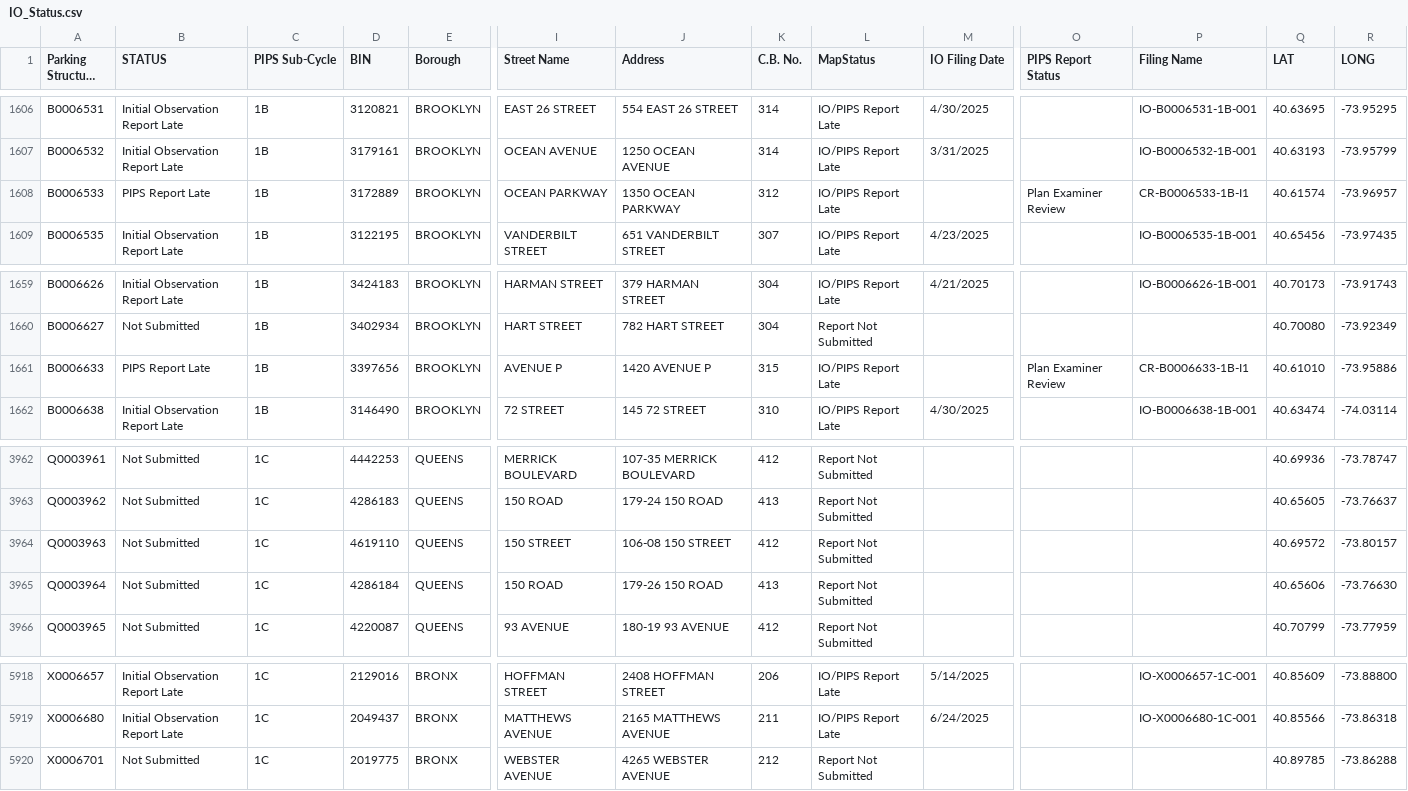
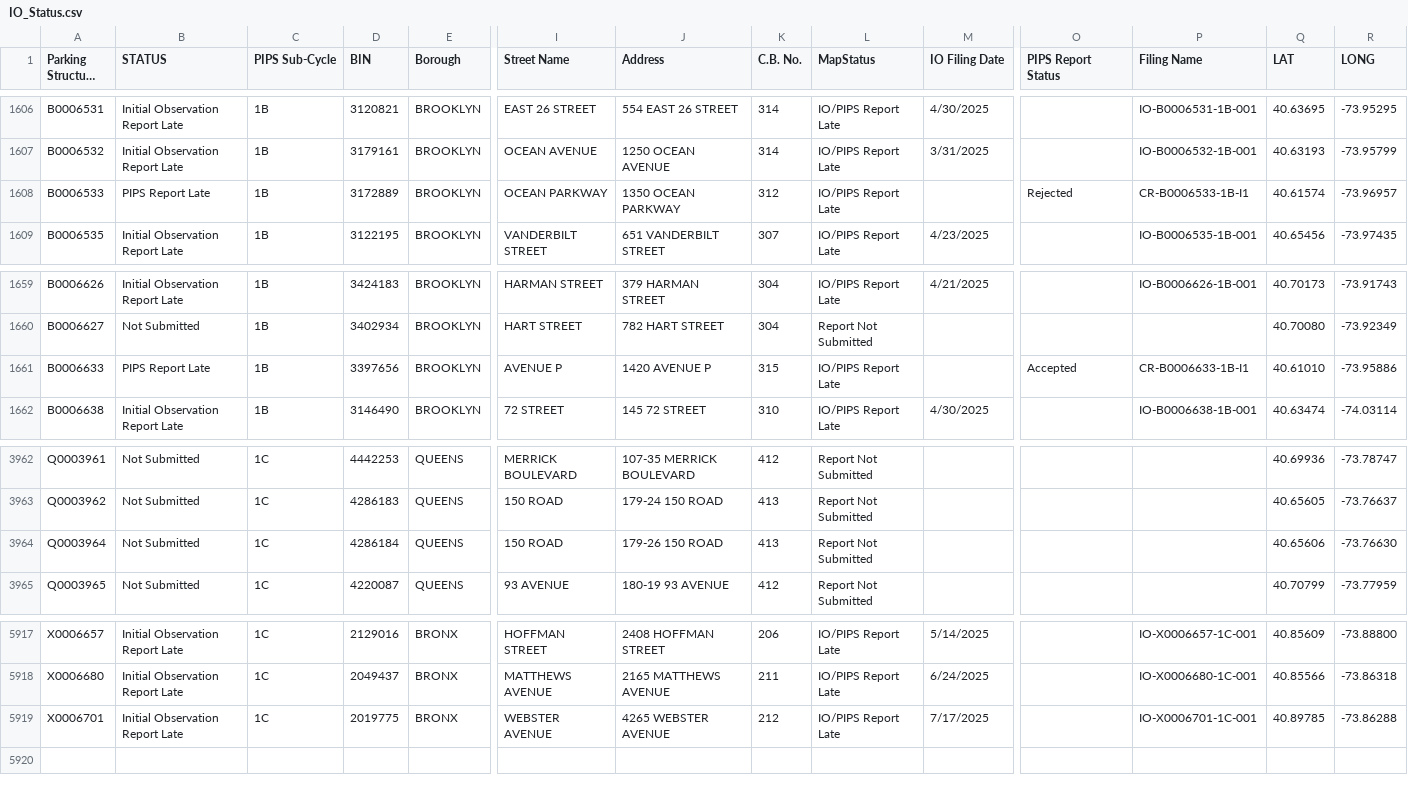
Before and after one commit to NYCDOB/ParkingStructures_InitialObservationReports, a CSV file: data/IO_Status.csv, drawn as a sheet; only a part is shown, gaps mark what is left out; long unchanged cells end in …; removed rows and columns are numbered as before the commit, all else as after; rows hold the shown columns only; the diff names each change by its address in the sheet, - before the commit and + after, or states it on an @@ line.

Commit message:
update from script Fri 07/18/2025  6:51:38.99, 5918 rows

```diff
--- a/data/IO_Status.csv
+++ b/data/IO_Status.csv
-O1608 (PIPS Report Status): Plan Examiner Review
+O1608 (PIPS Report Status): Rejected
-O1661 (PIPS Report Status): Plan Examiner Review
+O1661 (PIPS Report Status): Accepted
-row 3964: Q0003963 | Not Submitted | 1C | 4619110 | QUEENS | 150 STREET | 106-08 150 STREET | 412 | Report Not Submitted |  |  |  | 40.69572 | -73.80157
-B5919 (STATUS): Not Submitted
+B5919 (STATUS): Initial Observation Report Late
-L5919 (MapStatus): Report Not Submitted
+L5919 (MapStatus): IO/PIPS Report Late
-M5919 (IO Filing Date): (empty)
+M5919 (IO Filing Date): 7/17/2025
-P5919 (Filing Name): (empty)
+P5919 (Filing Name): IO-X0006701-1C-001
```
